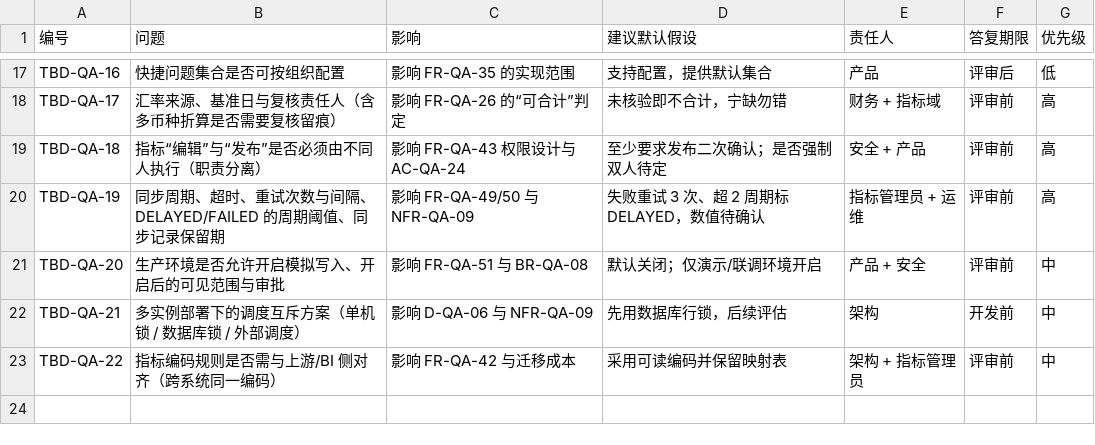
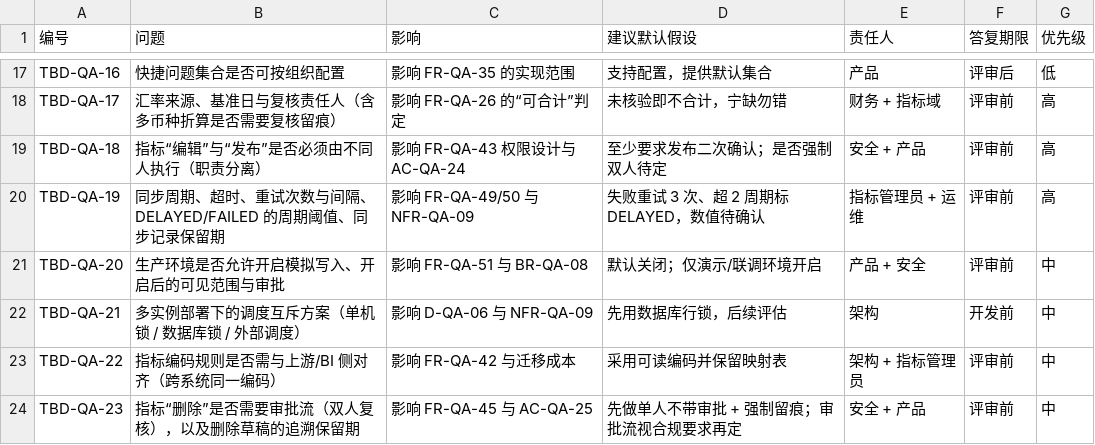
Before and after one commit to Spring-Chen25/AI-commerce, a CSV file: ai_ecommerce/docs/qa-tbd-list.csv, drawn as a sheet; only a part is shown, gaps mark what is left out; the diff names each change by its address in the sheet, - before the commit and + after, or states it on an @@ line.

```diff
--- a/ai_ecommerce/docs/qa-tbd-list.csv
+++ b/ai_ecommerce/docs/qa-tbd-list.csv
+row 24: TBD-QA-23 | 指标“删除”是否需要审批流（双人复核），以及删除草稿的追溯保留期 | 影响 FR-QA-45 与 AC-QA-25 | 先做单人不带审批 + 强制留痕；审批流视合规要求再定 | 安全 + 产品 | 评审前 | 中
```
Also changed, not shown: ai_ecommerce/docs/qa-requirements-traceability.csv, 6 other files.
